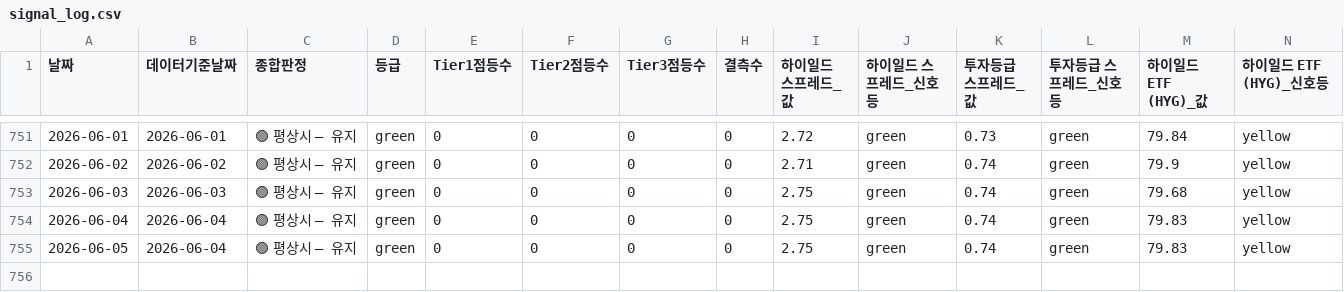
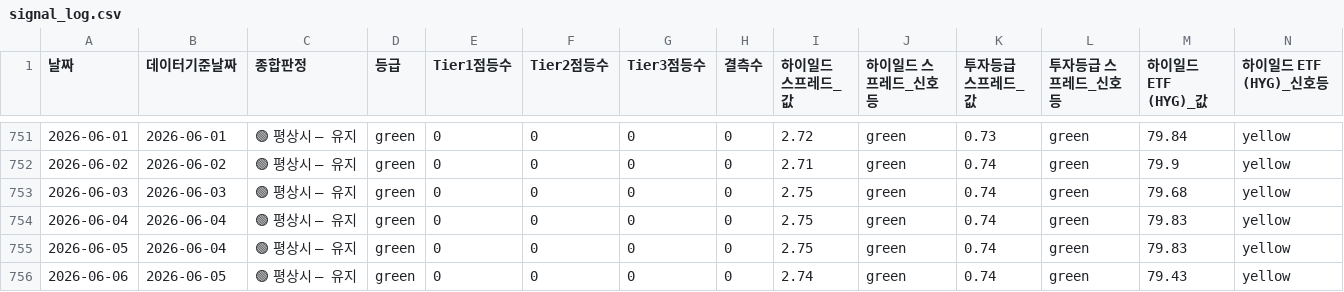
Before and after one commit to ksescwh-ux/market-signal, a CSV file: logs/signal_log.csv, drawn as a sheet; only a part is shown, gaps mark what is left out; rows hold the shown columns only; the diff names each change by its address in the sheet, - before the commit and + after, or states it on an @@ line.

```diff
--- a/logs/signal_log.csv
+++ b/logs/signal_log.csv
+row 756: 2026-06-06 | 2026-06-05 | 🟢 평상시 — 유지 | green | 0 | 0 | 0 | 0 | 2.74 | green | 0.74 | green | 79.43 | yellow
```
Also changed, not shown: 3 other files.
